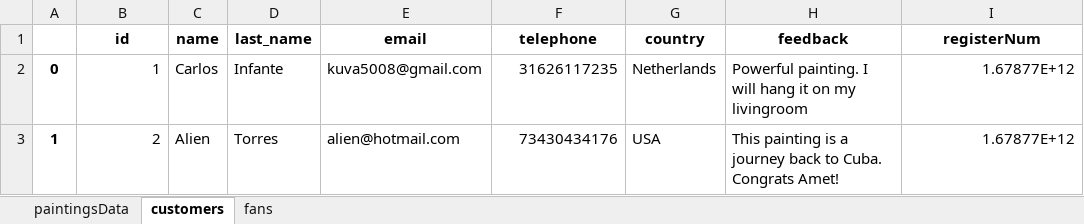
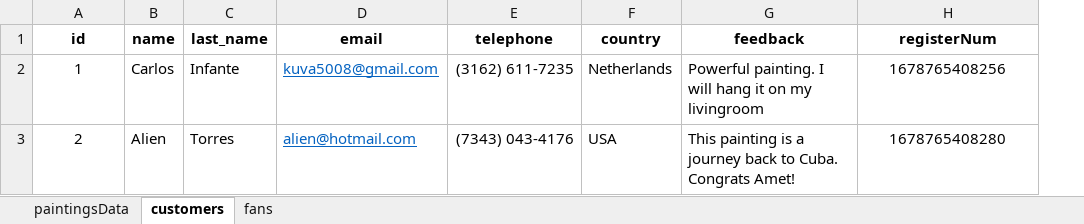
Before and after one commit to carloscfgos1980/amet-website-backend, an Excel workbook: Amet_data.xlsx, sheet customers, drawn as a sheet; values as stored, in another font and other column widths than the file's, no borders; removed rows and columns are numbered as before the commit, all else as after; the diff names each change by its address in the sheet, - before the commit and + after, or states it on an @@ line.

```diff
--- a/Amet_data.xlsx (sheet customers)
+++ b/Amet_data.xlsx (sheet customers)
-column A, rows 2-3: 0 | 1
-A2:A3 alignment: right
+A2:A3 alignment: center
@@ D2:D3 underline: off → on, text colour: black → #0563C1 @@
-E2 (telephone): 31626117235
+E2 (telephone): (3162) 611-7235
-H2 (registerNum): 1.67877E+12
+H2 (registerNum): 1678765408256
-H2:H3 alignment: right
+H2:H3 alignment: center
-E3 (telephone): 73430434176
+E3 (telephone): (7343) 043-4176
-H3 (registerNum): 1.67877E+12
+H3 (registerNum): 1678765408280
```
Also changed, not shown: sheet paintingsData, sheet fans, 4 other files.
